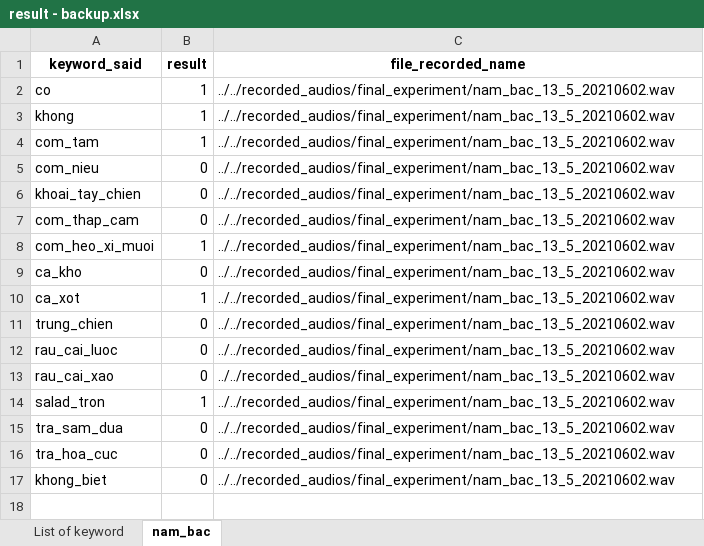
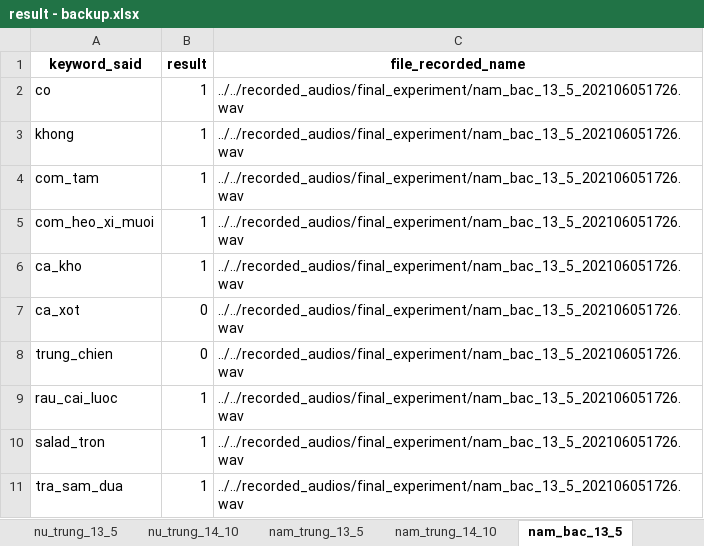
Before and after one commit to minhairtran/food_ordering_system, an Excel workbook: predict/result - backup.xlsx, sheet nam_bac_13_5, drawn as a sheet; values as stored, in another font and other column widths than the file's, no borders; removed rows and columns are numbered as before the commit, all else as after; the diff names each change by its address in the sheet, - before the commit and + after, or states it on an @@ line.

```diff
--- a/predict/result - backup.xlsx (sheet nam_bac_13_5)
+++ b/predict/result - backup.xlsx (sheet nam_bac_13_5)
-sheet tab: nam_bac
+sheet tab: nam_bac_13_5
+sheet tab: nu_trung_13_5
+sheet tab: nu_trung_14_10
+sheet tab: nam_trung_13_5
+sheet tab: nam_trung_14_10
-C2:C4 (file_recorded_name): ../../recorded_audios/final_experiment/nam_bac_13_5_20210602.wav
+C2:C4 (file_recorded_name): ../../recorded_audios/final_experiment/nam_bac_13_5_202106051726.wav
-row 5: com_nieu | 0 | ../../recorded_audios/final_experiment/nam_bac_13_5_20210602.wav
-row 6: khoai_tay_chien | 0 | ../../recorded_audios/final_experiment/nam_bac_13_5_20210602.wav
-row 7: com_thap_cam | 0 | ../../recorded_audios/final_experiment/nam_bac_13_5_20210602.wav
-C5:C9 (file_recorded_name): ../../recorded_audios/final_experiment/nam_bac_13_5_20210602.wav
+C5:C9 (file_recorded_name): ../../recorded_audios/final_experiment/nam_bac_13_5_202106051726.wav
-B6 (result): 0
+B6 (result): 1
-B7 (result): 1
+B7 (result): 0
-B9 (result): 0
+B9 (result): 1
-row 13: rau_cai_xao | 0 | ../../recorded_audios/final_experiment/nam_bac_13_5_20210602.wav
-C10:C11 (file_recorded_name): ../../recorded_audios/final_experiment/nam_bac_13_5_20210602.wav
+C10:C11 (file_recorded_name): ../../recorded_audios/final_experiment/nam_bac_13_5_202106051726.wav
-B11 (result): 0
+B11 (result): 1
-row 16: tra_hoa_cuc | 0 | ../../recorded_audios/final_experiment/nam_bac_13_5_20210602.wav
-row 17: khong_biet | 0 | ../../recorded_audios/final_experiment/nam_bac_13_5_20210602.wav
```
Also changed, not shown: sheet List of keyword, other sheet tabs, 5 other files.
